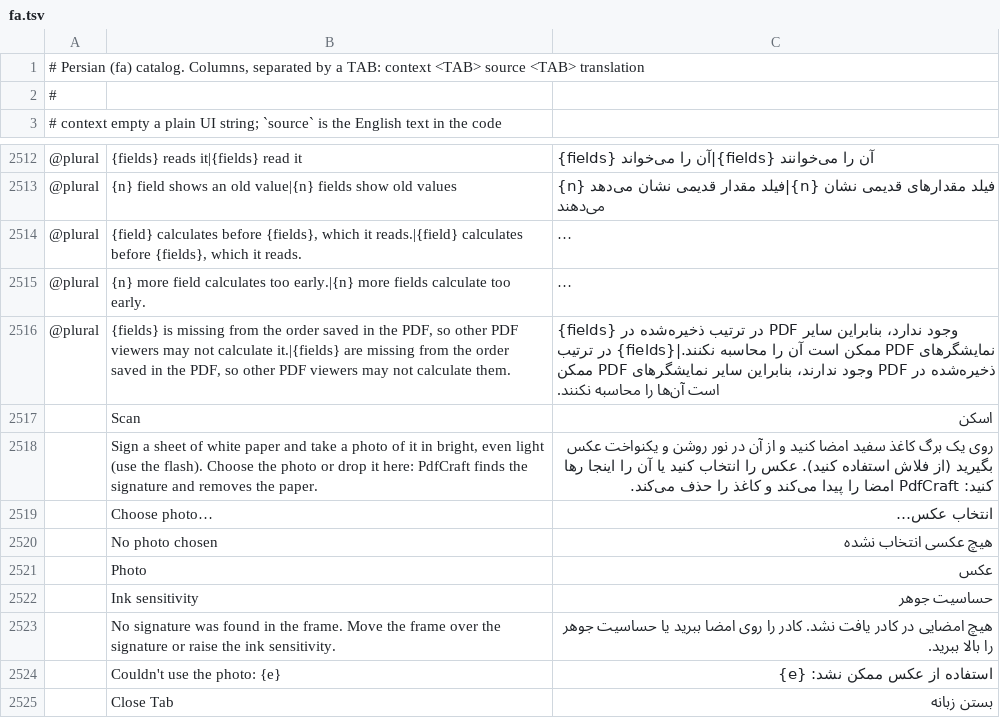
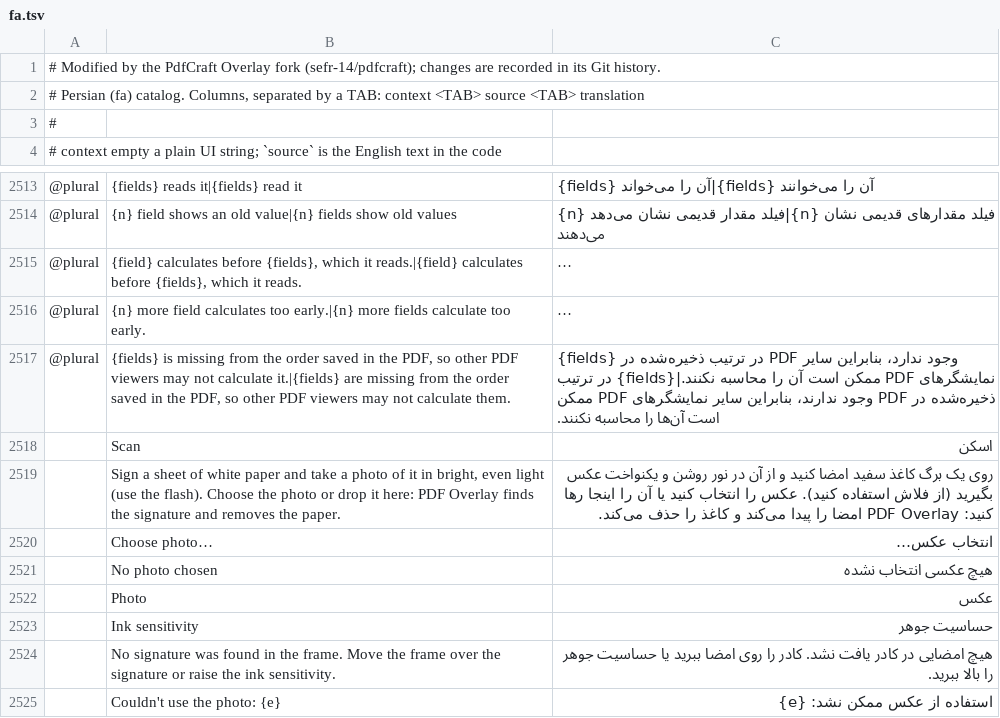
Before and after one commit to sefr-14/pdfcraft, a TSV file: crates/ui-egui/src/i18n/fa.tsv, drawn as a sheet; only a part is shown, gaps mark what is left out; the shorter side is filled out with more unchanged rows; long unchanged cells end in …; addresses are those after the commit; the diff covers the shown part only; the diff names each change by its address in the sheet, - before the commit and + after, or states it on an @@ line.

```diff
--- a/crates/ui-egui/src/i18n/fa.tsv
+++ b/crates/ui-egui/src/i18n/fa.tsv
+row 1: # Modified by the PdfCraft Overlay fork (sefr-14/pdfcraft); changes are recorded in its Git history.
-B2519: …it here: PdfCraft finds the…
+B2519: …it here: PDF Overlay finds the…
-C2519: …رها کنید: PdfCraft امضا را…
+C2519: …رها کنید: PDF Overlay امضا را…
```
Also changed, not shown: 2 added rows, 2 removed rows and 38 edited cells elsewhere in this file.
